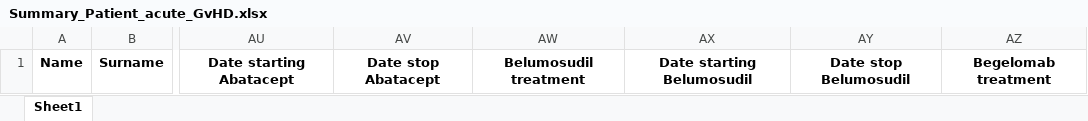
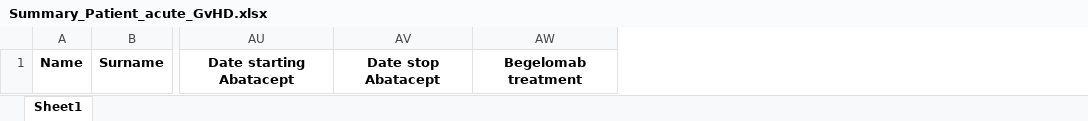
Before and after one commit to SindoniMarco/GvHDtrackR, an Excel workbook: Summary_Patient_acute_GvHD.xlsx, sheet Sheet1, drawn as a sheet; only a part is shown, gaps mark what is left out; values as stored, in another font and other column widths than the file's, no borders; the diff names each change by its address in the sheet, - before the commit and + after, or states it on an @@ line.

Commit message:
Excel file

```diff
--- a/Summary_Patient_acute_GvHD.xlsx (sheet Sheet1)
+++ b/Summary_Patient_acute_GvHD.xlsx (sheet Sheet1)
-column AW, row 1: Belumosudil treatment
-column AX, row 1: Date starting Belumosudil
-column AY, row 1: Date stop Belumosudil
```
